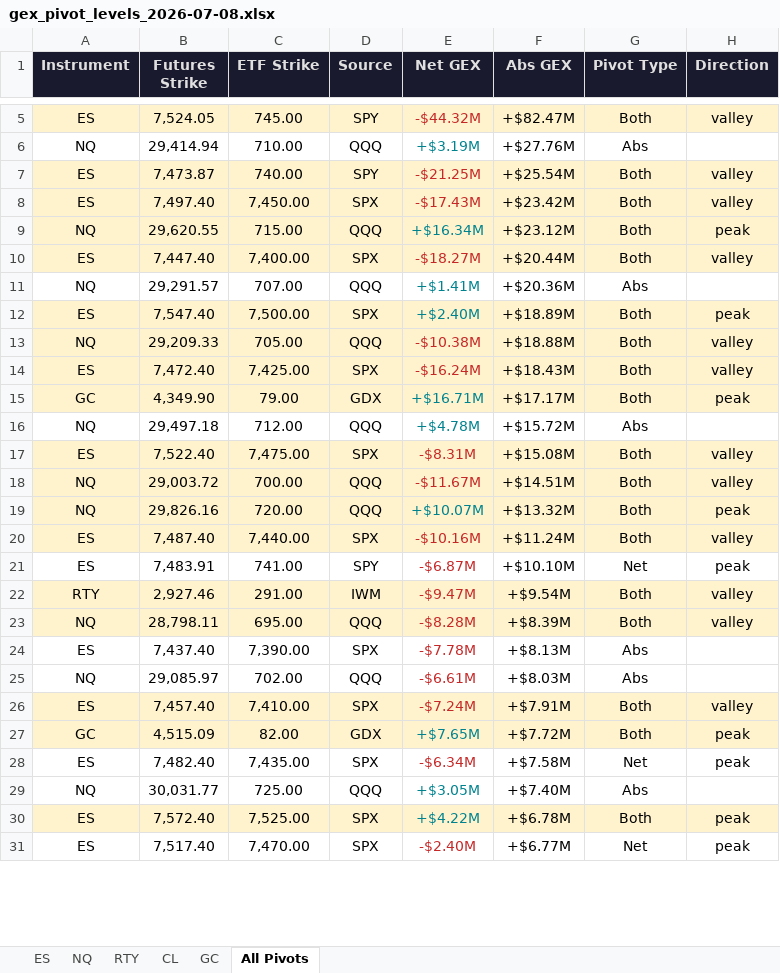
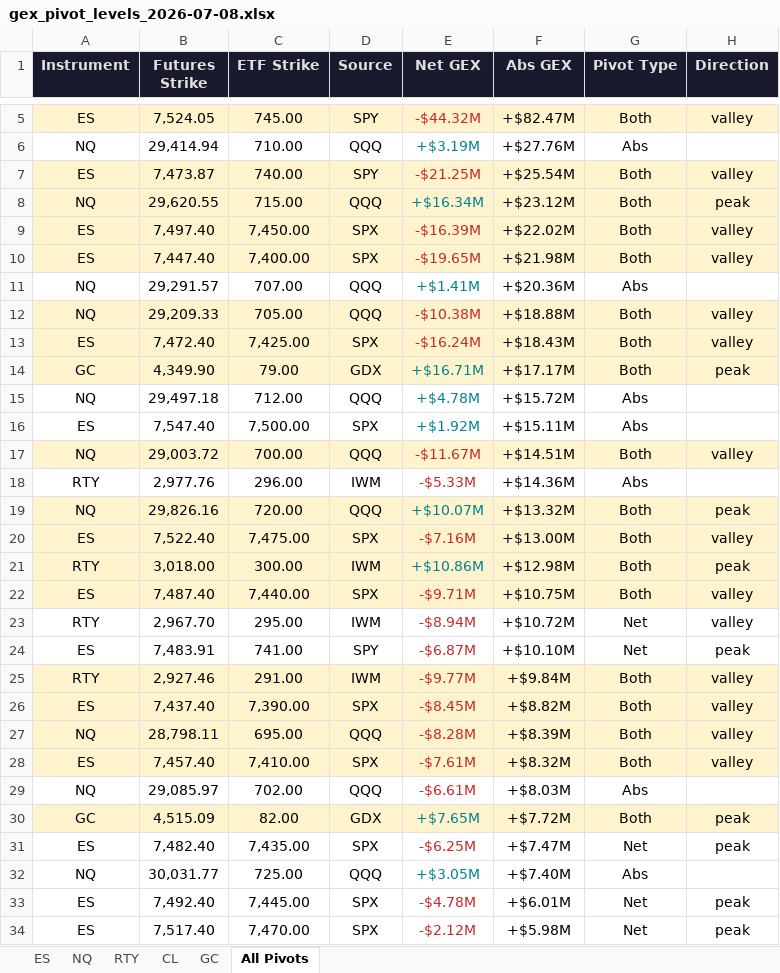
Before and after one commit to samidor/futures-levels, an Excel workbook: gex_pivot_levels_2026-07-08.xlsx, sheet All Pivots, drawn as a sheet; only a part is shown, gaps mark what is left out; values as stored, in another font and other column widths than the file's, no borders; removed rows and columns are numbered as before the commit, all else as after; the diff covers the shown part only; the diff names each change by its address in the sheet, - before the commit and + after, or states it on an @@ line.

```diff
--- a/gex_pivot_levels_2026-07-08.xlsx (sheet All Pivots)
+++ b/gex_pivot_levels_2026-07-08.xlsx (sheet All Pivots)
-row 8: ES | 7,497.40 | 7,450.00 | SPX | -$17.43M | +$23.42M | Both | valley
+row 9: ES | 7,497.40 | 7,450.00 | SPX | -$16.39M | +$22.02M | Both | valley
-E10 (Net GEX): -$18.27M
+E10 (Net GEX): -$19.65M
-F10 (Abs GEX): +$20.44M
+F10 (Abs GEX): +$21.98M
-row 12: ES | 7,547.40 | 7,500.00 | SPX | +$2.40M | +$18.89M | Both | peak
-row 17: ES | 7,522.40 | 7,475.00 | SPX | -$8.31M | +$15.08M | Both | valley
+row 16: ES | 7,547.40 | 7,500.00 | SPX | +$1.92M | +$15.11M | Abs
+row 18: RTY | 2,977.76 | 296.00 | IWM | -$5.33M | +$14.36M | Abs
+row 20: ES | 7,522.40 | 7,475.00 | SPX | -$7.16M | +$13.00M | Both | valley
+row 21: RTY | 3,018.00 | 300.00 | IWM | +$10.86M | +$12.98M | Both | peak
-E22 (Net GEX): -$10.16M
+E22 (Net GEX): -$9.71M
-F22 (Abs GEX): +$11.24M
+F22 (Abs GEX): +$10.75M
+row 23: RTY | 2,967.70 | 295.00 | IWM | -$8.94M | +$10.72M | Net | valley
-E25 (Net GEX): -$9.47M
+E25 (Net GEX): -$9.77M
-F25 (Abs GEX): +$9.54M
+F25 (Abs GEX): +$9.84M
+row 26: ES | 7,437.40 | 7,390.00 | SPX | -$8.45M | +$8.82M | Both | valley
-row 24: ES | 7,437.40 | 7,390.00 | SPX | -$7.78M | +$8.13M | Abs
+row 28: ES | 7,457.40 | 7,410.00 | SPX | -$7.61M | +$8.32M | Both | valley
-row 26: ES | 7,457.40 | 7,410.00 | SPX | -$7.24M | +$7.91M | Both | valley
-E31 (Net GEX): -$6.34M
+E31 (Net GEX): -$6.25M
-F31 (Abs GEX): +$7.58M
+F31 (Abs GEX): +$7.47M
-row 30: ES | 7,572.40 | 7,525.00 | SPX | +$4.22M | +$6.78M | Both | peak
+row 33: ES | 7,492.40 | 7,445.00 | SPX | -$4.78M | +$6.01M | Net | peak
-E34 (Net GEX): -$2.40M
+E34 (Net GEX): -$2.12M
-F34 (Abs GEX): +$6.77M
+F34 (Abs GEX): +$5.98M
```
Also changed, not shown: 6 added rows, 11 removed rows and 16 edited cells elsewhere in this sheet, sheet ES, sheet CL, sheet RTY, 11 other files.
